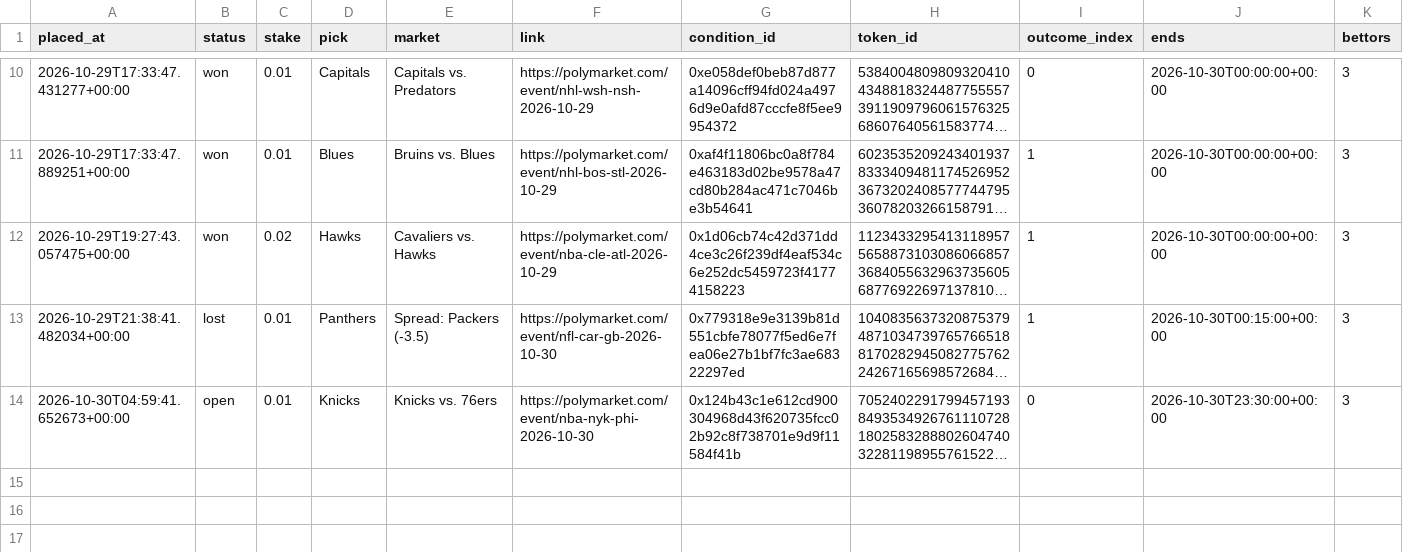
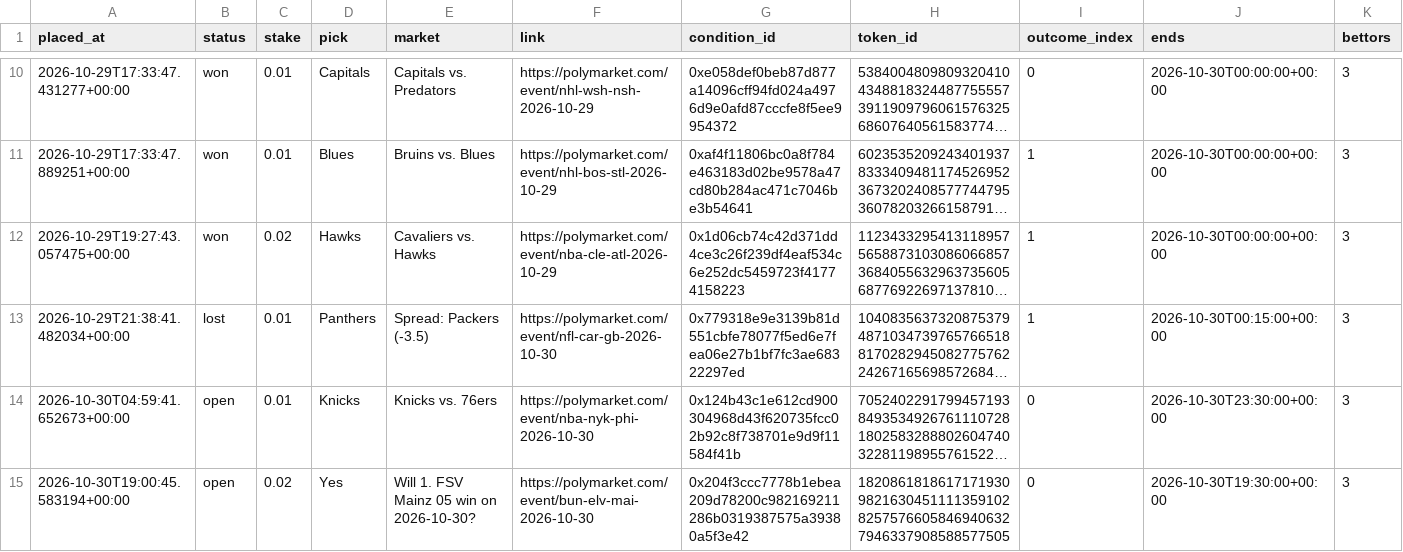
Before and after one commit to bhooder/Polymarket, a CSV file: paper_trades.csv, drawn as a sheet; only a part is shown, gaps mark what is left out; long unchanged cells end in …; rows hold the shown columns only; the diff names each change by its address in the sheet, - before the commit and + after, or states it on an @@ line.

```diff
--- a/paper_trades.csv
+++ b/paper_trades.csv
+row 15: 2026-10-30T19:00:45.583194+00:00 | open | 0.02 | Yes | Will 1. FSV Mainz 05 win on 2026-10-30? | https://polymarket.com/event/bun-elv-mai-2026-10-30 | 0x204f3ccc7778b1ebea209d78200c982169211286b0319387575a39380a5f3e42 | 1820861818617171930982163045111135910282575766058469406327946337908588577505 | 0 | 2026-10-30T19:30:00+00:00 | 3
```
Also changed, not shown: paper_trades_b.csv, 4 other files.
